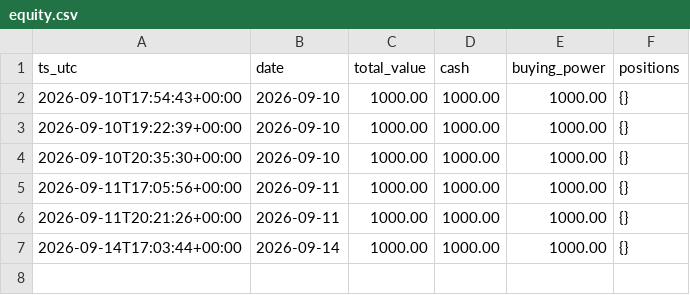
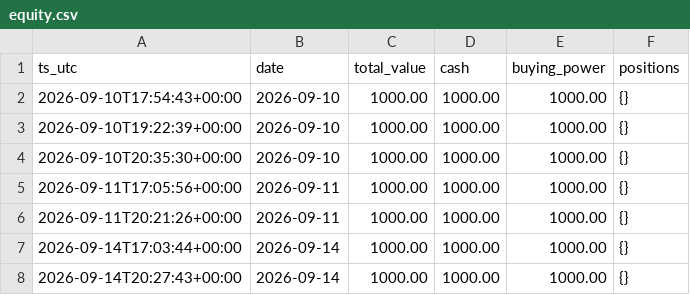
Before and after one commit to Lilylu0718/robinhood, a CSV file: equity.csv, drawn as a sheet.

```diff
--- a/equity.csv
+++ b/equity.csv
@@ -7 +7,2 @@ ts_utc,date,total_value,cash,buying_power,positions
 2026-09-14T17:03:44+00:00,2026-09-14,1000.00,1000.00,1000.00,{}
+2026-09-14T20:27:43+00:00,2026-09-14,1000.00,1000.00,1000.00,{}
```
Also changed, not shown: decisions.csv.
